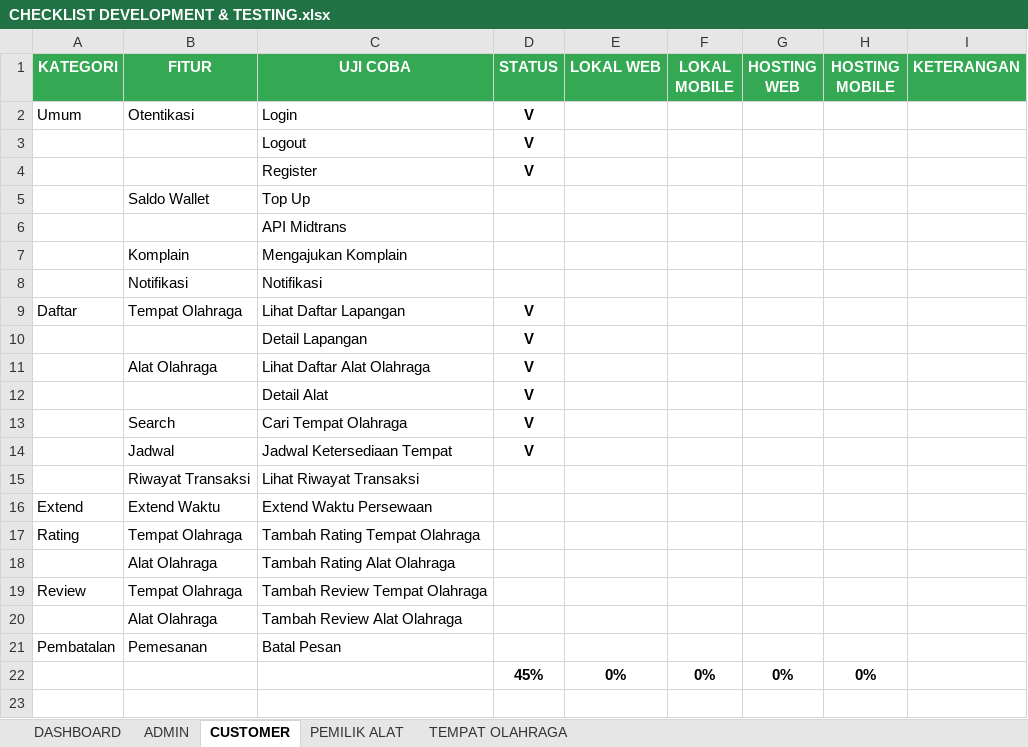
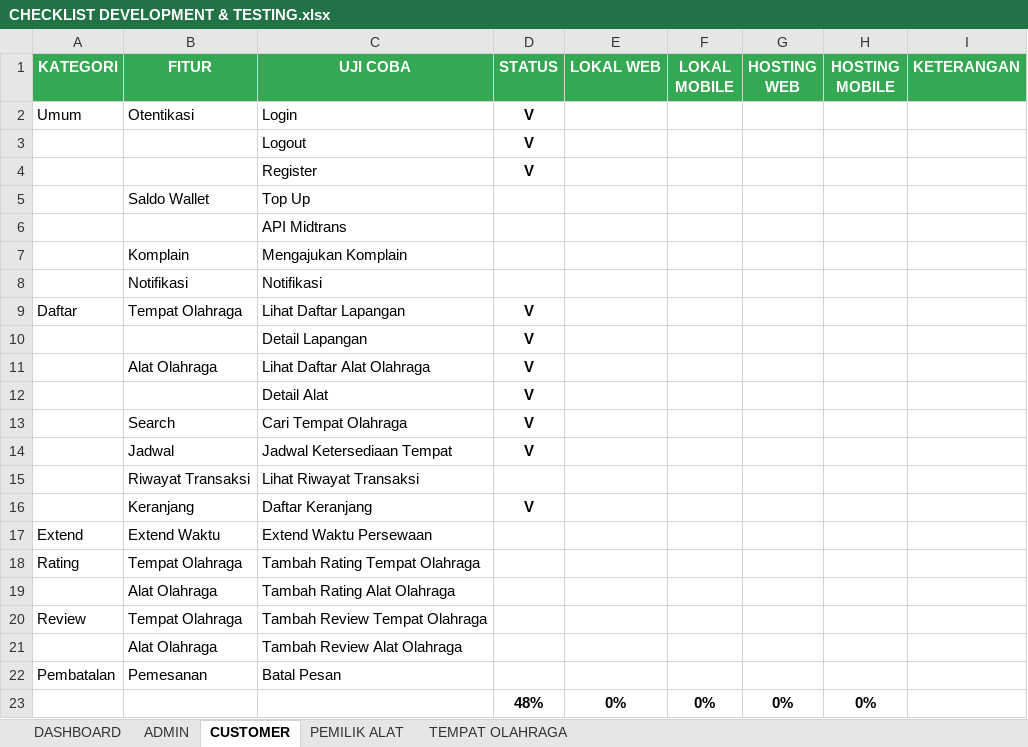
Before and after one commit to mariayerossi/TugasAkhir_Jiayoouu, an Excel workbook: CHECKLIST DEVELOPMENT & TESTING.xlsx, sheet CUSTOMER, drawn as a sheet; values as stored, in another font and other column widths than the file's, no borders; conditional formats and table styles not drawn; addresses are those after the commit; the diff names each change by its address in the sheet, - before the commit and + after, or states it on an @@ line.

```diff
--- a/CHECKLIST DEVELOPMENT & TESTING.xlsx (sheet CUSTOMER)
+++ b/CHECKLIST DEVELOPMENT & TESTING.xlsx (sheet CUSTOMER)
+row 16:  | Keranjang | Daftar Keranjang | V
-D23 (STATUS): 45%
+D23 (STATUS): 48%
```
Also changed, not shown: sheet DASHBOARD, 4 other files.
